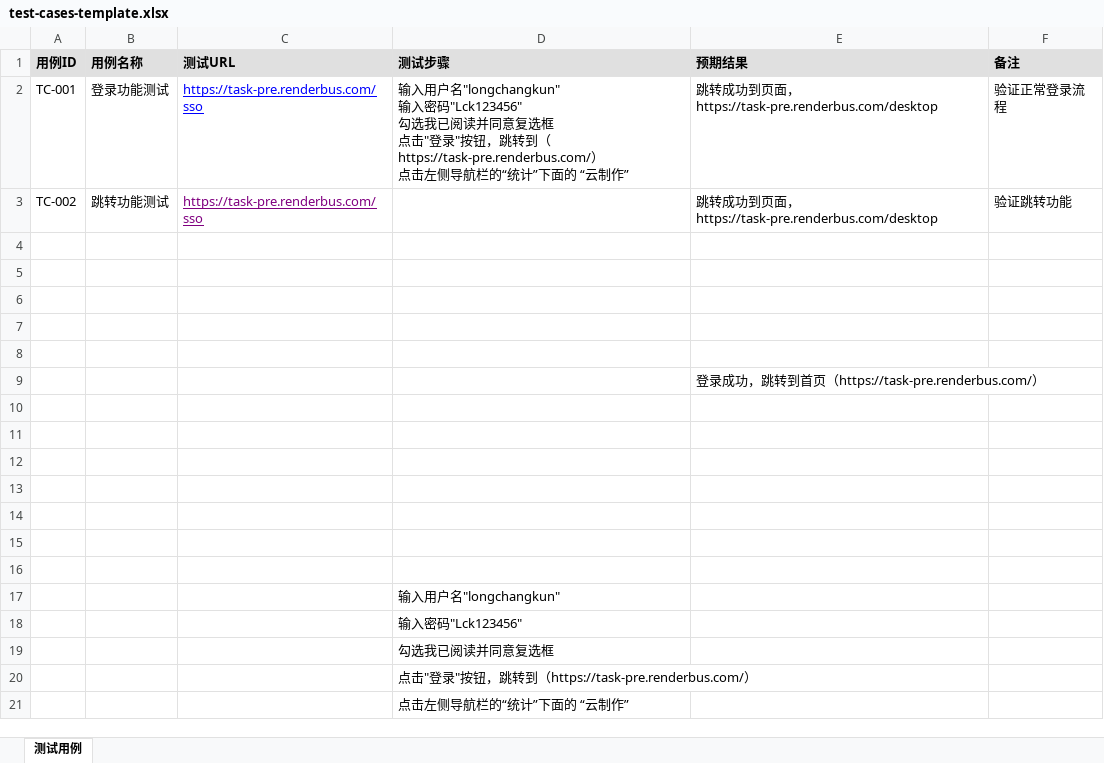
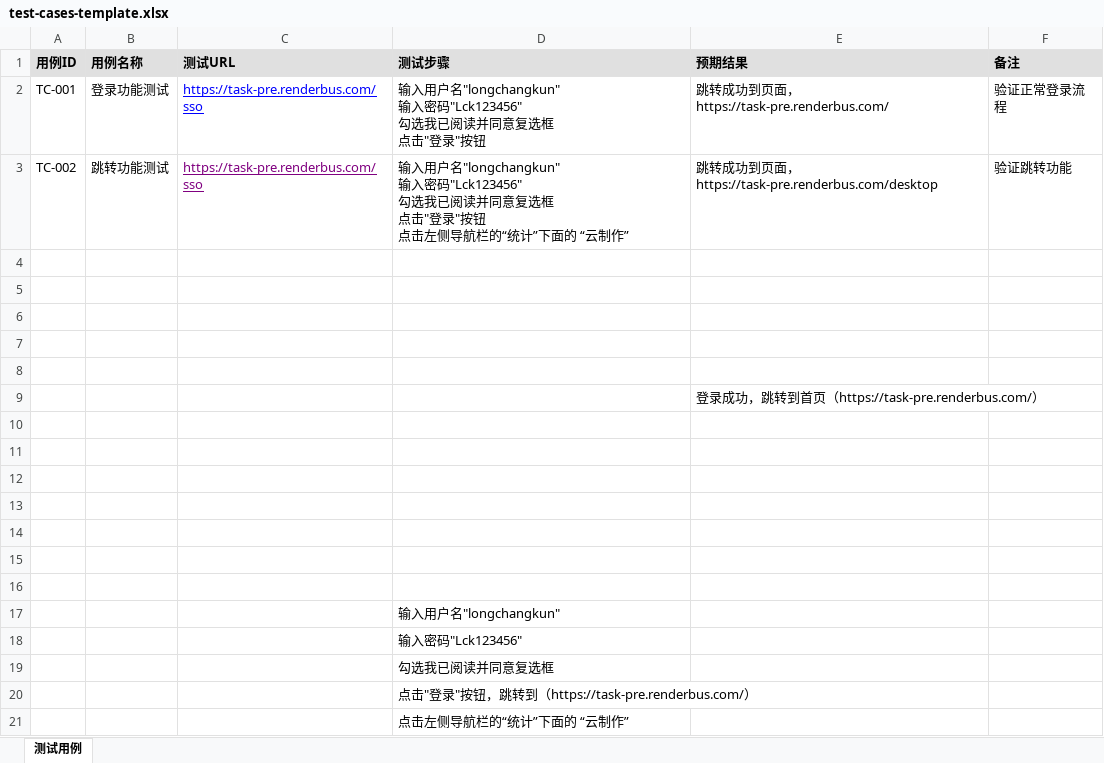
Before and after one commit to FangHaoming/ui-test-automation, an Excel workbook: test-cases-template.xlsx, sheet 测试用例, drawn as a sheet; values as stored, in another font and other column widths than the file's, no borders; ↵ is a line break in a cell; the diff names each change by its address in the sheet, - before the commit and + after, or states it on an @@ line.

```diff
--- a/test-cases-template.xlsx (sheet 测试用例)
+++ b/test-cases-template.xlsx (sheet 测试用例)
-D2 (测试步骤): …录"按钮，跳转到（https://task-pre.renderbus.com/） ↵ 点击左侧导航栏的“统计”下面的 “云制作”
+D2 (测试步骤): …录"按钮
-E2 (预期结果): 跳转成功到页面，https://task-pre.renderbus.com/desktop
+E2 (预期结果): 跳转成功到页面，https://task-pre.renderbus.com/
-D3 (测试步骤): (empty)
+D3 (测试步骤): 输入用户名"longchangkun" ↵ 输入密码"Lck123456" ↵ 勾选我已阅读并同意复选框 ↵ 点击"登录"按钮 ↵ 点击左侧导航栏的“统计”下面的 “云制作”
```
Also changed, not shown: 6 other files.
